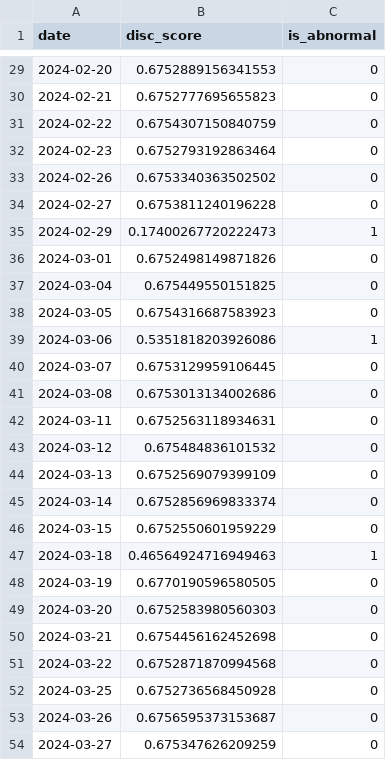
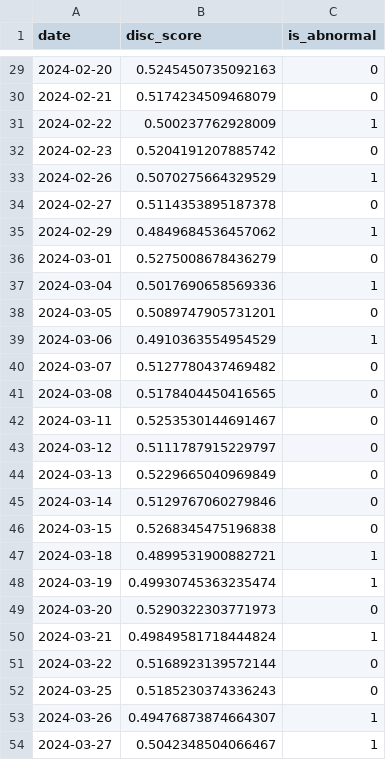
Before and after one commit to HanluGe/Anomaly-Detection, a CSV file: model_results/2330_abnormal_days_raw.csv, drawn as a sheet; only a part is shown, gaps mark what is left out; the diff covers the shown part only.

```diff
--- a/model_results/2330_abnormal_days_raw.csv
+++ b/model_results/2330_abnormal_days_raw.csv
@@ -29,26 +29,26 @@
-2024-02-20,0.6752889156341553,0
-2024-02-21,0.6752777695655823,0
-2024-02-22,0.6754307150840759,0
-2024-02-23,0.6752793192863464,0
-2024-02-26,0.6753340363502502,0
-2024-02-27,0.6753811240196228,0
-2024-02-29,0.17400267720222473,1
-2024-03-01,0.6752498149871826,0
-2024-03-04,0.675449550151825,0
-2024-03-05,0.6754316687583923,0
-2024-03-06,0.5351818203926086,1
-2024-03-07,0.6753129959106445,0
-2024-03-08,0.6753013134002686,0
-2024-03-11,0.6752563118934631,0
-2024-03-12,0.675484836101532,0
-2024-03-13,0.6752569079399109,0
-2024-03-14,0.6752856969833374,0
-2024-03-15,0.6752550601959229,0
-2024-03-18,0.46564924716949463,1
-2024-03-19,0.6770190596580505,0
-2024-03-20,0.6752583980560303,0
-2024-03-21,0.6754456162452698,0
-2024-03-22,0.6752871870994568,0
-2024-03-25,0.6752736568450928,0
-2024-03-26,0.6756595373153687,0
-2024-03-27,0.675347626209259,0
+2024-02-20,0.5245450735092163,0
+2024-02-21,0.5174234509468079,0
+2024-02-22,0.500237762928009,1
+2024-02-23,0.5204191207885742,0
+2024-02-26,0.5070275664329529,1
+2024-02-27,0.5114353895187378,0
+2024-02-29,0.4849684536457062,1
+2024-03-01,0.5275008678436279,0
+2024-03-04,0.5017690658569336,1
+2024-03-05,0.5089747905731201,0
+2024-03-06,0.4910363554954529,1
+2024-03-07,0.5127780437469482,0
+2024-03-08,0.5178404450416565,0
+2024-03-11,0.5253530144691467,0
+2024-03-12,0.5111787915229797,0
+2024-03-13,0.5229665040969849,0
+2024-03-14,0.5129767060279846,0
+2024-03-15,0.5268345475196838,0
+2024-03-18,0.4899531900882721,1
+2024-03-19,0.49930745363235474,1
+2024-03-20,0.5290322303771973,0
+2024-03-21,0.49849581718444824,1
+2024-03-22,0.5168923139572144,0
+2024-03-25,0.5185230374336243,0
+2024-03-26,0.49476873874664307,1
+2024-03-27,0.5042348504066467,1
```
Also changed, not shown: 33 edited cells elsewhere in this file, Results/2330_eval_g_d.csv, Results/2330_train_g_d.csv, 12 other files.
